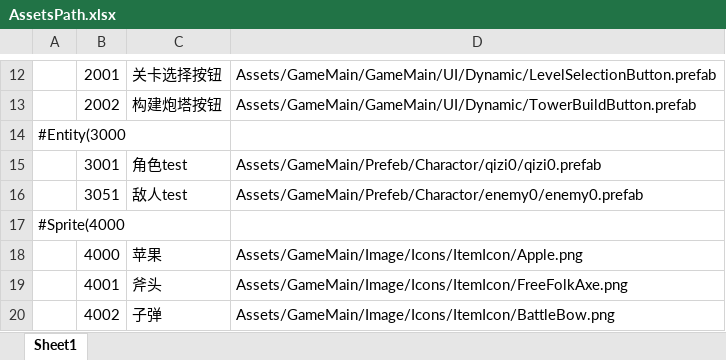
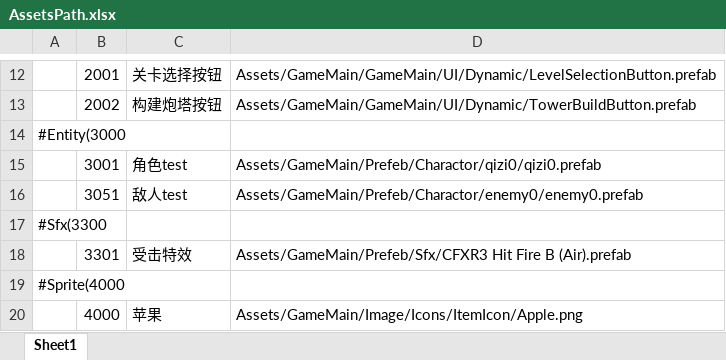
Before and after one commit to Yellowjump/zizouqi, an Excel workbook: Config/AssetsPath.xlsx, sheet Sheet1, drawn as a sheet; only a part is shown, gaps mark what is left out; the shorter side is filled out with more unchanged rows; values as stored, in another font and other column widths than the file's, no borders; the diff names each change by its address in the sheet, - before the commit and + after, or states it on an @@ line.

```diff
--- a/Config/AssetsPath.xlsx (sheet Sheet1)
+++ b/Config/AssetsPath.xlsx (sheet Sheet1)
+row 17: #Sfx(3300
+row 18:  | 3301 | 受击特效 | Assets/GameMain/Prefeb/Sfx/CFXR3 Hit Fire B (Air).prefab
```
Also changed, not shown: Config/Skill.xlsx, 43 other files.
